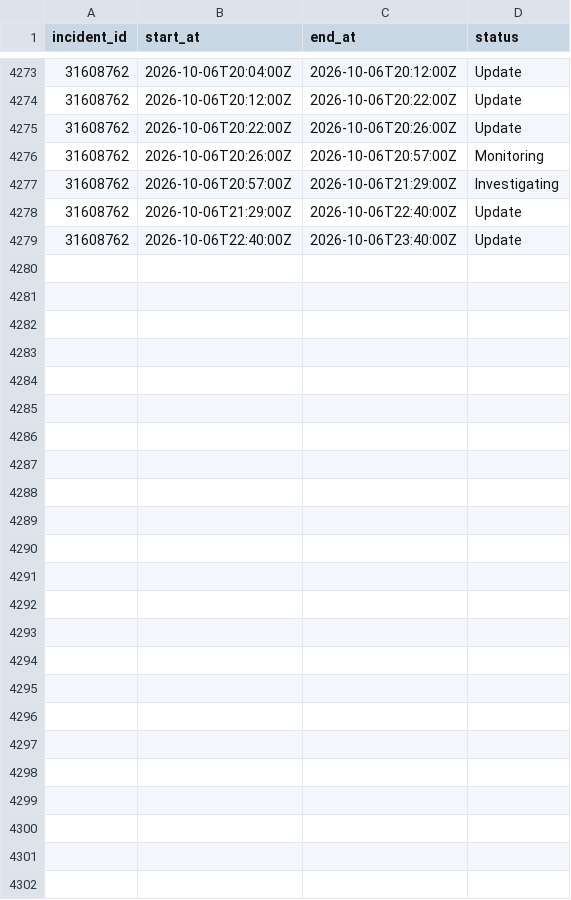
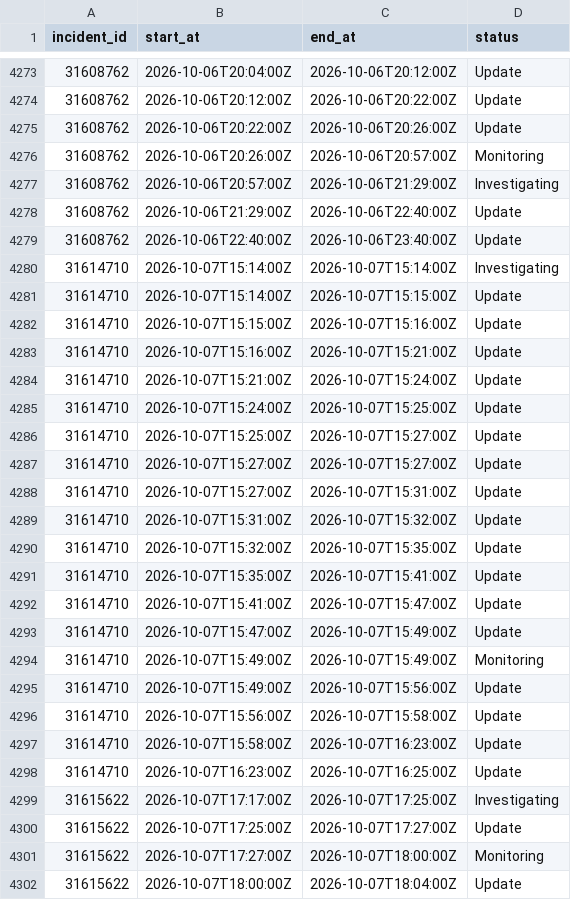
Before and after one commit to paradise-runner/feels-like-github-status, a CSV file: parsed/segments.csv, drawn as a sheet; only a part is shown, gaps mark what is left out.

```diff
--- a/parsed/segments.csv
+++ b/parsed/segments.csv
@@ -4279 +4279,24 @@ incident_id,start_at,end_at,status
 31608762,2026-10-06T22:40:00Z,2026-10-06T23:40:00Z,Update
+31614710,2026-10-07T15:14:00Z,2026-10-07T15:14:00Z,Investigating
+31614710,2026-10-07T15:14:00Z,2026-10-07T15:15:00Z,Update
+31614710,2026-10-07T15:15:00Z,2026-10-07T15:16:00Z,Update
+31614710,2026-10-07T15:16:00Z,2026-10-07T15:21:00Z,Update
+31614710,2026-10-07T15:21:00Z,2026-10-07T15:24:00Z,Update
+31614710,2026-10-07T15:24:00Z,2026-10-07T15:25:00Z,Update
+31614710,2026-10-07T15:25:00Z,2026-10-07T15:27:00Z,Update
+31614710,2026-10-07T15:27:00Z,2026-10-07T15:27:00Z,Update
+31614710,2026-10-07T15:27:00Z,2026-10-07T15:31:00Z,Update
+31614710,2026-10-07T15:31:00Z,2026-10-07T15:32:00Z,Update
+31614710,2026-10-07T15:32:00Z,2026-10-07T15:35:00Z,Update
+31614710,2026-10-07T15:35:00Z,2026-10-07T15:41:00Z,Update
+31614710,2026-10-07T15:41:00Z,2026-10-07T15:47:00Z,Update
+31614710,2026-10-07T15:47:00Z,2026-10-07T15:49:00Z,Update
+31614710,2026-10-07T15:49:00Z,2026-10-07T15:49:00Z,Monitoring
+31614710,2026-10-07T15:49:00Z,2026-10-07T15:56:00Z,Update
+31614710,2026-10-07T15:56:00Z,2026-10-07T15:58:00Z,Update
+31614710,2026-10-07T15:58:00Z,2026-10-07T16:23:00Z,Update
+31614710,2026-10-07T16:23:00Z,2026-10-07T16:25:00Z,Update
+31615622,2026-10-07T17:17:00Z,2026-10-07T17:25:00Z,Investigating
+31615622,2026-10-07T17:25:00Z,2026-10-07T17:27:00Z,Update
+31615622,2026-10-07T17:27:00Z,2026-10-07T18:00:00Z,Monitoring
+31615622,2026-10-07T18:00:00Z,2026-10-07T18:04:00Z,Update
```
Also changed, not shown: parsed/downtime_windows.csv, 2 other files.
